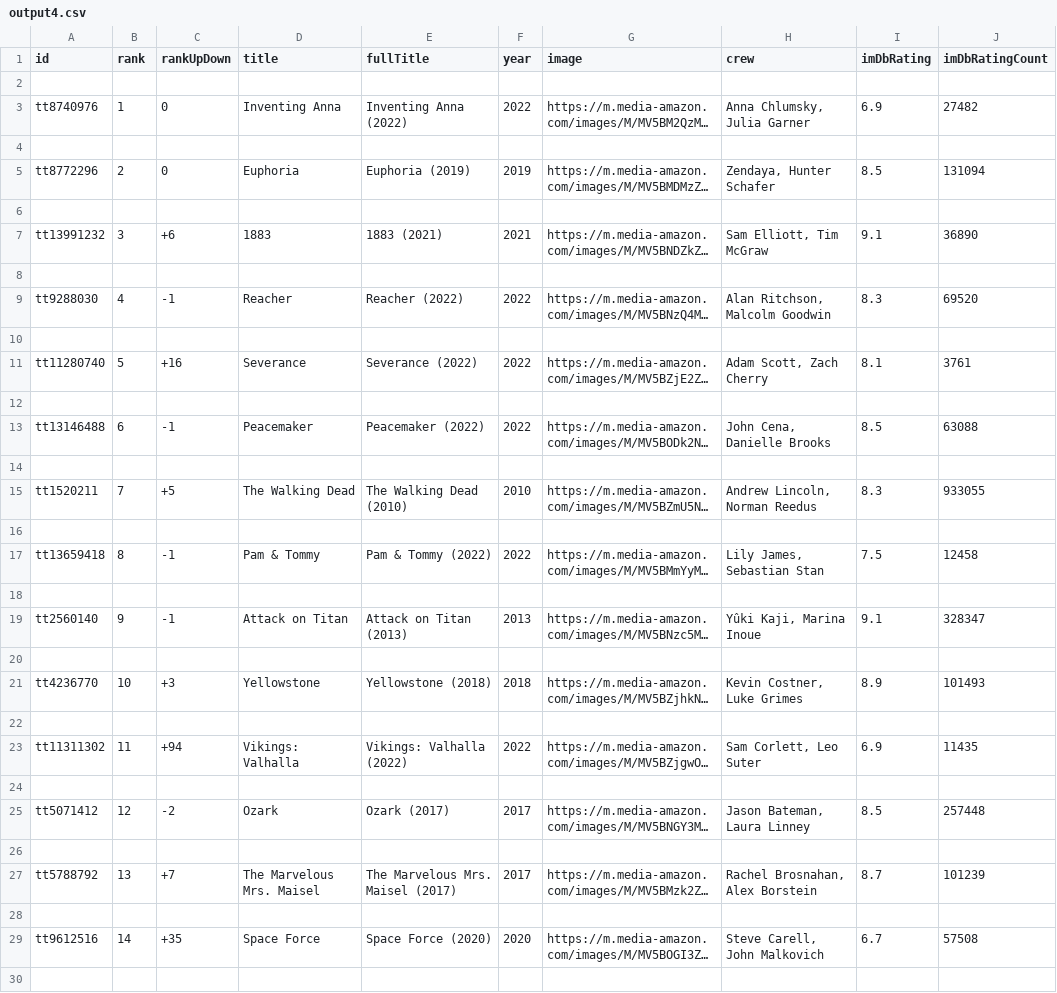
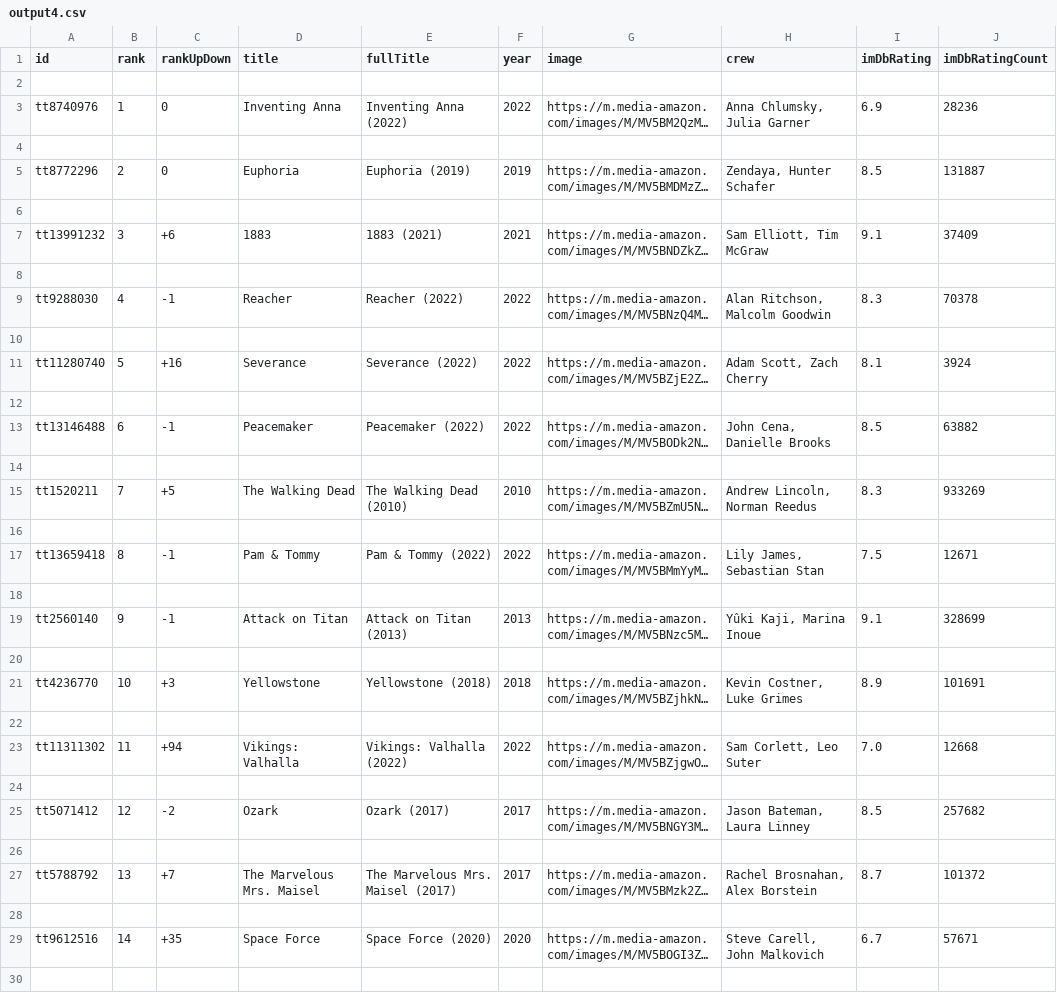
Before and after one commit to RVALLER/rvallerIMDBProject, a CSV file: output4.csv, drawn as a sheet; only a part is shown; long unchanged cells end in …; the diff covers the shown part only; the diff names each change by its address in the sheet, - before the commit and + after, or states it on an @@ line.

```diff
--- a/output4.csv
+++ b/output4.csv
-J3 (imDbRatingCount): 27482
+J3 (imDbRatingCount): 28236
-J5 (imDbRatingCount): 131094
+J5 (imDbRatingCount): 131887
-J7 (imDbRatingCount): 36890
+J7 (imDbRatingCount): 37409
-J9 (imDbRatingCount): 69520
+J9 (imDbRatingCount): 70378
-J11 (imDbRatingCount): 3761
+J11 (imDbRatingCount): 3924
-J13 (imDbRatingCount): 63088
+J13 (imDbRatingCount): 63882
-J15 (imDbRatingCount): 933055
+J15 (imDbRatingCount): 933269
-J17 (imDbRatingCount): 12458
+J17 (imDbRatingCount): 12671
-J19 (imDbRatingCount): 328347
+J19 (imDbRatingCount): 328699
-J21 (imDbRatingCount): 101493
+J21 (imDbRatingCount): 101691
-I23 (imDbRating): 6.9
+I23 (imDbRating): 7.0
-J23 (imDbRatingCount): 11435
+J23 (imDbRatingCount): 12668
-J25 (imDbRatingCount): 257448
+J25 (imDbRatingCount): 257682
-J27 (imDbRatingCount): 101239
+J27 (imDbRatingCount): 101372
-J29 (imDbRatingCount): 57508
+J29 (imDbRatingCount): 57671
```
Also changed, not shown: 86 edited cells elsewhere in this file, output.csv, output2.csv, 4 other files.
